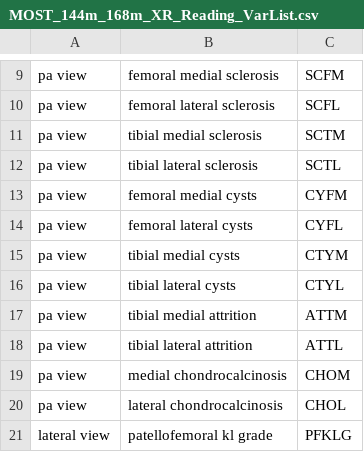
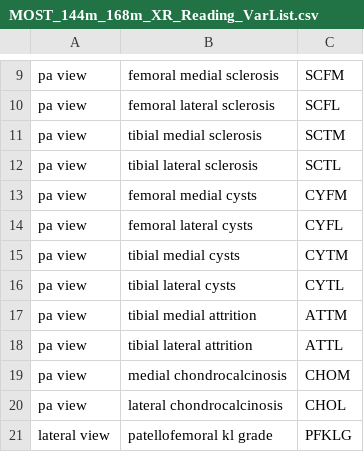
Before and after one commit to FelixLiu-SF/MOST_XR_Reading, a CSV file: MOST_144m_168m_XR_Reading_VarList.csv, drawn as a sheet; only a part is shown, gaps mark what is left out.

Commit message:
fixed typo in pa view tibial cyst variable roots

```diff
--- a/MOST_144m_168m_XR_Reading_VarList.csv
+++ b/MOST_144m_168m_XR_Reading_VarList.csv
@@ -14,4 +14,4 @@ pa view, femoral medial cysts, CYFM
 pa view, femoral lateral cysts, CYFL
-pa view, tibial medial cysts, CTYM
-pa view, tibial lateral cysts, CTYL
+pa view, tibial medial cysts, CYTM
+pa view, tibial lateral cysts, CYTL
 pa view, tibial medial attrition, ATTM
```
